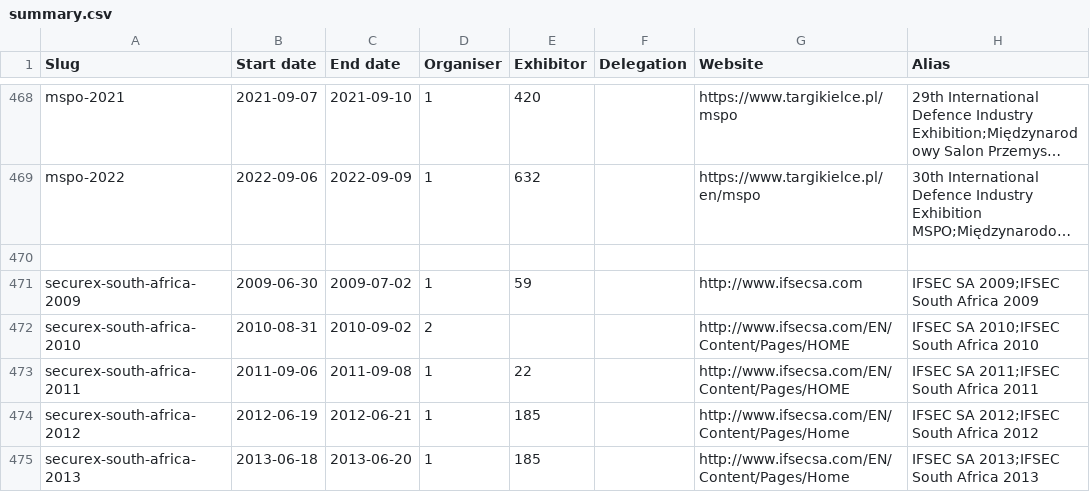
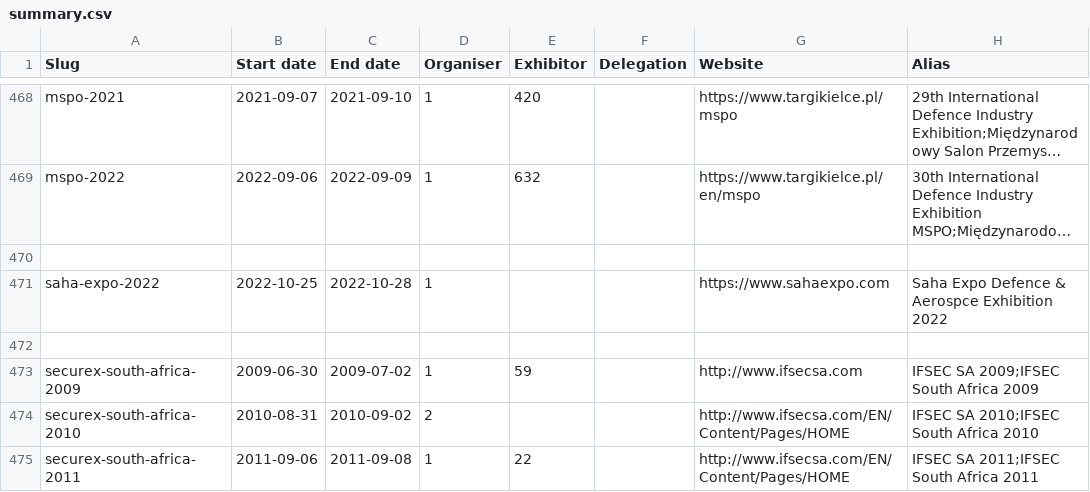
Before and after one commit to caatdata/arms-and-security-fair-exhibitors, a CSV file: summary.csv, drawn as a sheet; only a part is shown, gaps mark what is left out; the shorter side is filled out with more unchanged rows; long unchanged cells end in …; the diff names each change by its address in the sheet, - before the commit and + after, or states it on an @@ line.

Commit message:
Rename SAHA Expo 2022 stub and update summary.

```diff
--- a/summary.csv
+++ b/summary.csv
+row 471: saha-expo-2022 | 2022-10-25 | 2022-10-28 | 1 |  |  | https://www.sahaexpo.com | Saha Expo Defence & Aerospce Exhibition 2022
+row 472: (empty)
```
Also changed, not shown: 2 other files.
